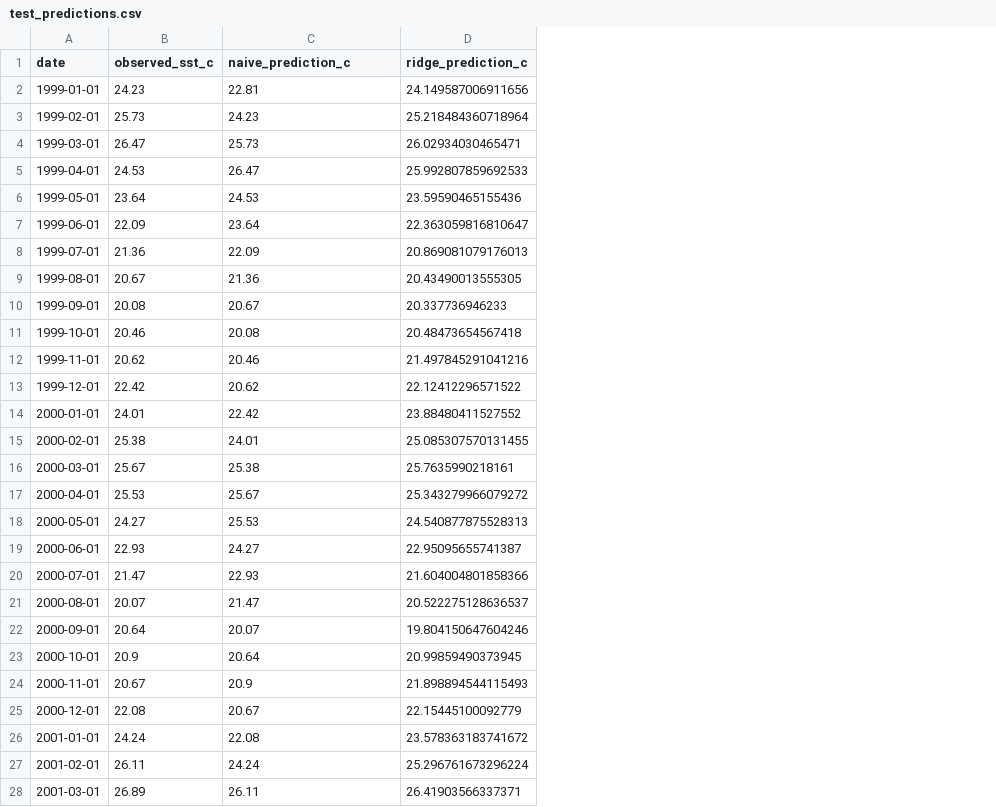
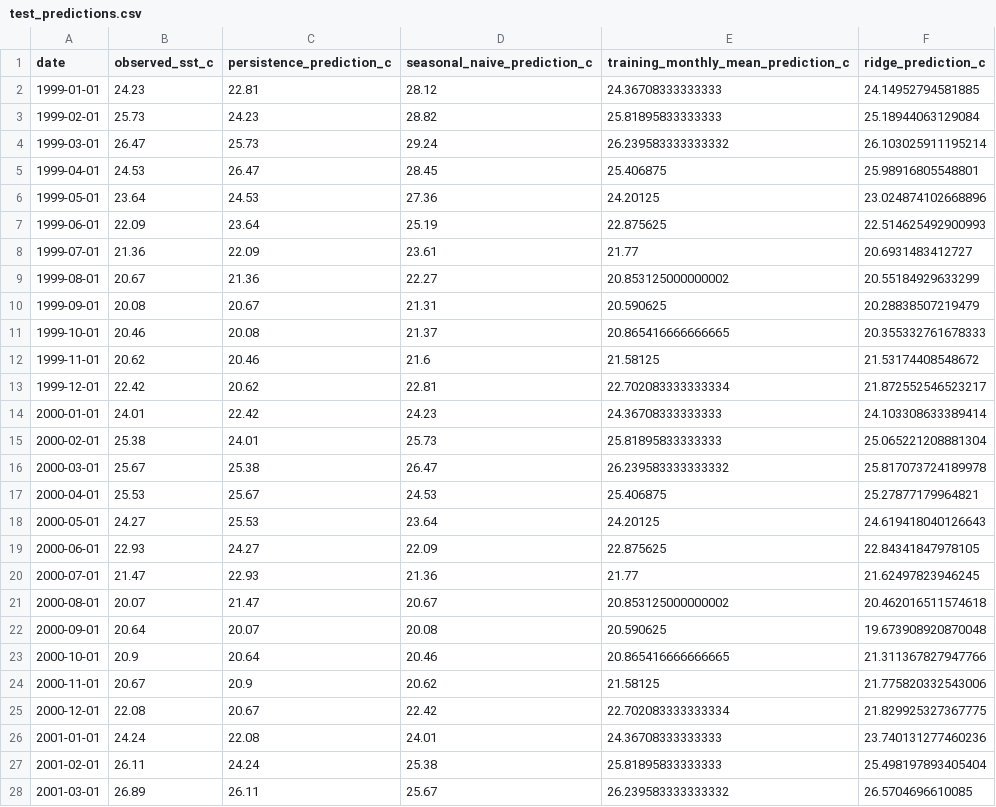
Before and after one commit to mdhussain-dev-p/-time-series-forecasting, a CSV file: results/test_predictions.csv, drawn as a sheet; only a part is shown; addresses are those after the commit; the diff covers the shown part only; the diff names each change by its address in the sheet, - before the commit and + after, or states it on an @@ line.

```diff
--- a/results/test_predictions.csv
+++ b/results/test_predictions.csv
+column D (seasonal_naive_prediction_c), rows 2-28: 28.12 | 28.82 | 29.24 | 28.45 | 27.36 | 25.19 | 23.61 | 22.27 | 21.31 | 21.37 | 21.6 | 22.81 | 24.23 | 25.73 | 26.47 | 24.53 | 23.64 | 22.09 | 21.36 | 20.67 | 20.08 | 20.46 | 20.62 | 22.42 | 24.01 | 25.38 | 25.67
+column E, rows 1-28: training_monthly_mean_prediction_c | 24.36708333333333 | 25.81895833333333 | 26.239583333333332 | 25.406875 | 24.20125 | 22.875625 | 21.77 | 20.853125000000002 | 20.590625 | 20.865416666666665 | 21.58125 | 22.702083333333334 | 24.36708333333333 | 25.81895833333333 | 26.239583333333332 | 25.406875 | 24.20125 | 22.875625 | 21.77 | 20.853125000000002 | 20.590625 | 20.865416666666665 | 21.58125 | 22.702083333333334 | 24.36708333333333 | 25.81895833333333 | 26.239583333333332
-C1: naive_prediction_c
+C1: persistence_prediction_c
-F2 (ridge_prediction_c): 24.149587006911656
+F2 (ridge_prediction_c): 24.14952794581885
-F3 (ridge_prediction_c): 25.218484360718964
+F3 (ridge_prediction_c): 25.18944063129084
-F4 (ridge_prediction_c): 26.02934030465471
+F4 (ridge_prediction_c): 26.103025911195214
-F5 (ridge_prediction_c): 25.992807859692533
+F5 (ridge_prediction_c): 25.98916805548801
-F6 (ridge_prediction_c): 23.59590465155436
+F6 (ridge_prediction_c): 23.024874102668896
-F7 (ridge_prediction_c): 22.363059816810647
+F7 (ridge_prediction_c): 22.514625492900993
-F8 (ridge_prediction_c): 20.869081079176013
+F8 (ridge_prediction_c): 20.6931483412727
-F9 (ridge_prediction_c): 20.43490013555305
+F9 (ridge_prediction_c): 20.55184929633299
-F10 (ridge_prediction_c): 20.337736946233
+F10 (ridge_prediction_c): 20.28838507219479
-F11 (ridge_prediction_c): 20.48473654567418
+F11 (ridge_prediction_c): 20.355332761678333
-F12 (ridge_prediction_c): 21.497845291041216
+F12 (ridge_prediction_c): 21.53174408548672
-F13 (ridge_prediction_c): 22.12412296571522
+F13 (ridge_prediction_c): 21.872552546523217
-F14 (ridge_prediction_c): 23.88480411527552
+F14 (ridge_prediction_c): 24.103308633389414
-F15 (ridge_prediction_c): 25.085307570131455
+F15 (ridge_prediction_c): 25.065221208881304
-F16 (ridge_prediction_c): 25.7635990218161
+F16 (ridge_prediction_c): 25.817073724189978
-F17 (ridge_prediction_c): 25.343279966079272
+F17 (ridge_prediction_c): 25.27877179964821
-F18 (ridge_prediction_c): 24.540877875528313
+F18 (ridge_prediction_c): 24.619418040126643
-F19 (ridge_prediction_c): 22.95095655741387
+F19 (ridge_prediction_c): 22.84341847978105
-F20 (ridge_prediction_c): 21.604004801858366
+F20 (ridge_prediction_c): 21.62497823946245
-F21 (ridge_prediction_c): 20.522275128636537
+F21 (ridge_prediction_c): 20.462016511574618
-F22 (ridge_prediction_c): 19.804150647604246
+F22 (ridge_prediction_c): 19.673908920870048
-F23 (ridge_prediction_c): 20.99859490373945
+F23 (ridge_prediction_c): 21.311367827947766
-F24 (ridge_prediction_c): 21.898894544115493
+F24 (ridge_prediction_c): 21.775820332543006
-F25 (ridge_prediction_c): 22.15445100092779
+F25 (ridge_prediction_c): 21.829925327367775
-F26 (ridge_prediction_c): 23.578363183741672
+F26 (ridge_prediction_c): 23.740131277460236
-F27 (ridge_prediction_c): 25.296761673296224
+F27 (ridge_prediction_c): 25.498197893405404
-F28 (ridge_prediction_c): 26.41903566337371
+F28 (ridge_prediction_c): 26.5704696610085
```
Also changed, not shown: 117 edited cells elsewhere in this file, 4 other files.
